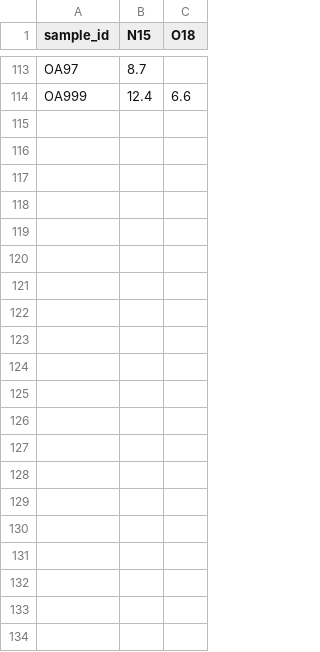
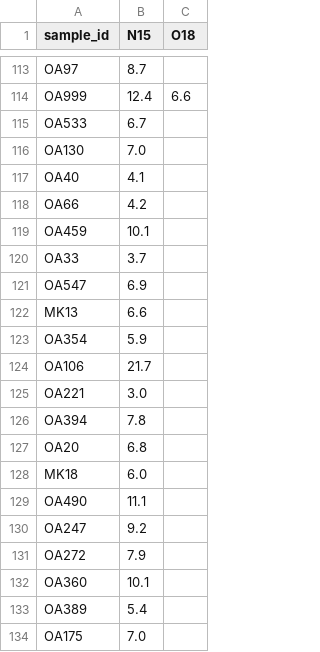
Before and after one commit to njsilbiger/whats_in_your_water, a CSV file: data/isotope.csv, drawn as a sheet; only a part is shown, gaps mark what is left out; the diff names each change by its address in the sheet, - before the commit and + after, or states it on an @@ line.

```diff
--- a/data/isotope.csv
+++ b/data/isotope.csv
+row 115: OA533 | 6.7
+row 116: OA130 | 7.0
+row 117: OA40 | 4.1
+row 118: OA66 | 4.2
+row 119: OA459 | 10.1
+row 120: OA33 | 3.7
+row 121: OA547 | 6.9
+row 122: MK13 | 6.6
+row 123: OA354 | 5.9
+row 124: OA106 | 21.7
+row 125: OA221 | 3.0
+row 126: OA394 | 7.8
+row 127: OA20 | 6.8
+row 128: MK18 | 6.0
+row 129: OA490 | 11.1
+row 130: OA247 | 9.2
+row 131: OA272 | 7.9
+row 132: OA360 | 10.1
+row 133: OA389 | 5.4
+row 134: OA175 | 7.0
```
Also changed, not shown: output/tables/isotope_fig5_validation.csv, output/tables/isotope_mixing_posteriors.csv, 40 other files.
